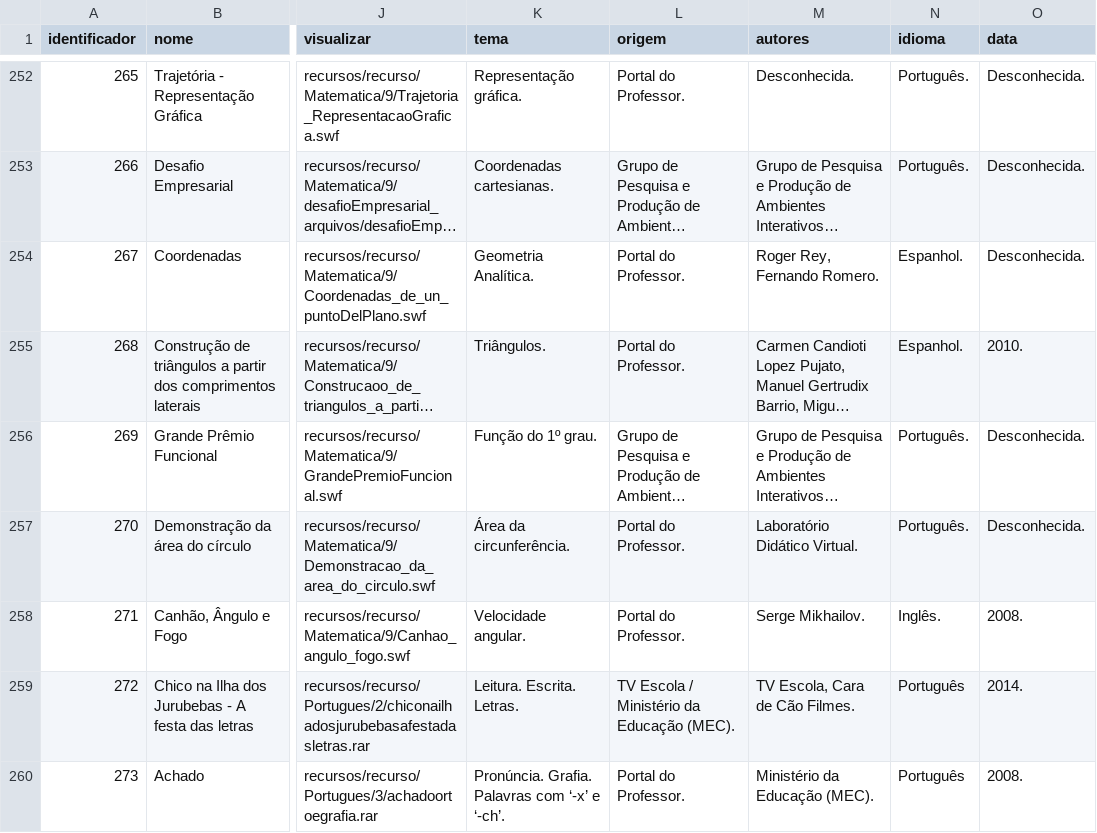
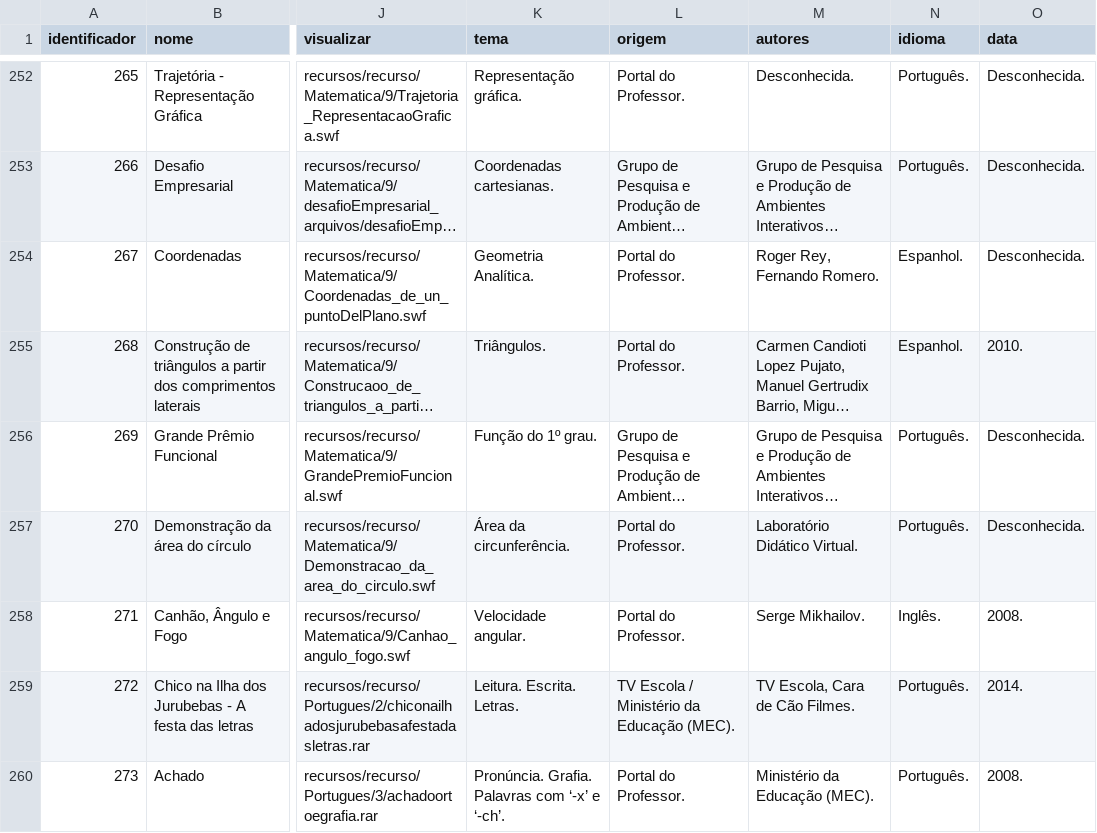
Before and after one commit to carlosmatheusdek/athena, a TSV file: data/recursos_pc.tsv, drawn as a sheet; only a part is shown, gaps mark what is left out; long unchanged cells end in …; the diff covers the shown part only; the diff names each change by its address in the sheet, - before the commit and + after, or states it on an @@ line.

```diff
--- a/data/recursos_pc.tsv
+++ b/data/recursos_pc.tsv
-N259:N260 (idioma): Português
+N259:N260 (idioma): Português.
```
Also changed, not shown: 1 added row and 6 edited cells elsewhere in this file, data/recursos_mobile.tsv, 7 other files.
